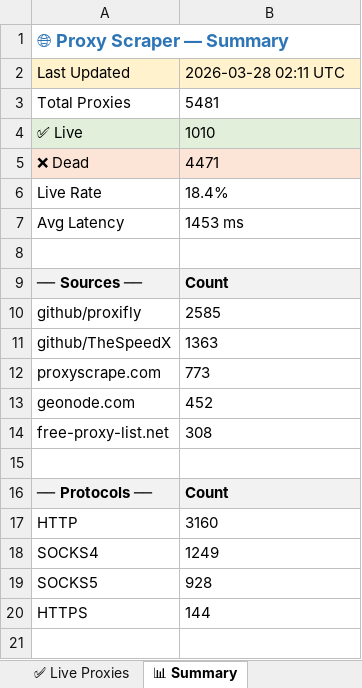
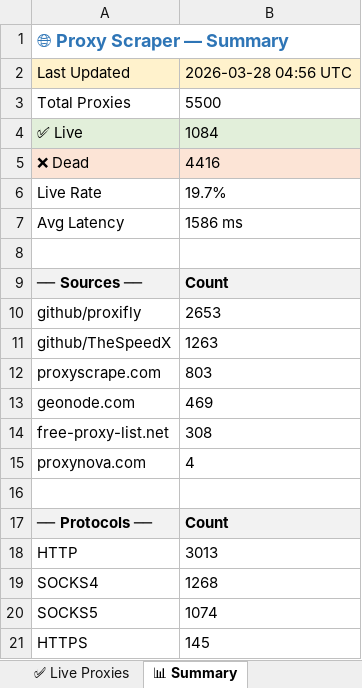
Before and after one commit to LaviHost/proxy, an Excel workbook: proxies.xlsx, sheet 📊 Summary, drawn as a sheet; values as stored, in another font and other column widths than the file's, no borders; addresses are those after the commit; the diff names each change by its address in the sheet, - before the commit and + after, or states it on an @@ line.

```diff
--- a/proxies.xlsx (sheet 📊 Summary)
+++ b/proxies.xlsx (sheet 📊 Summary)
-B2: 2026-03-28 02:11 UTC
+B2: 2026-03-28 04:56 UTC
-B3: 5481
+B3: 5500
-B4: 1010
+B4: 1084
-B5: 4471
+B5: 4416
-B6: 18.4%
+B6: 19.7%
-B7: 1453 ms
+B7: 1586 ms
-B10: 2585
+B10: 2653
-B11: 1363
+B11: 1263
-B12: 773
+B12: 803
-B13: 452
+B13: 469
+row 15: proxynova.com | 4
-B18: 3160
+B18: 3013
-B19: 1249
+B19: 1268
-B20: 928
+B20: 1074
-B21: 144
+B21: 145
```
Also changed, not shown: sheet All Proxies, sheet ✅ Live Proxies, 1 other file.
